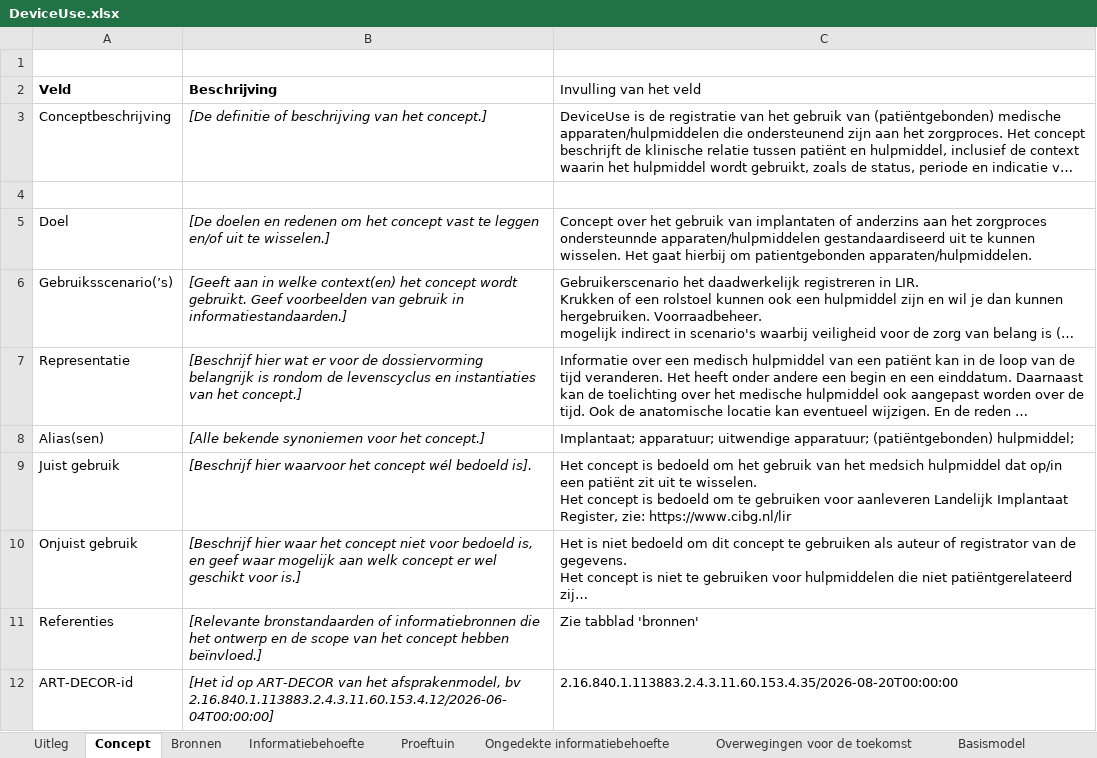
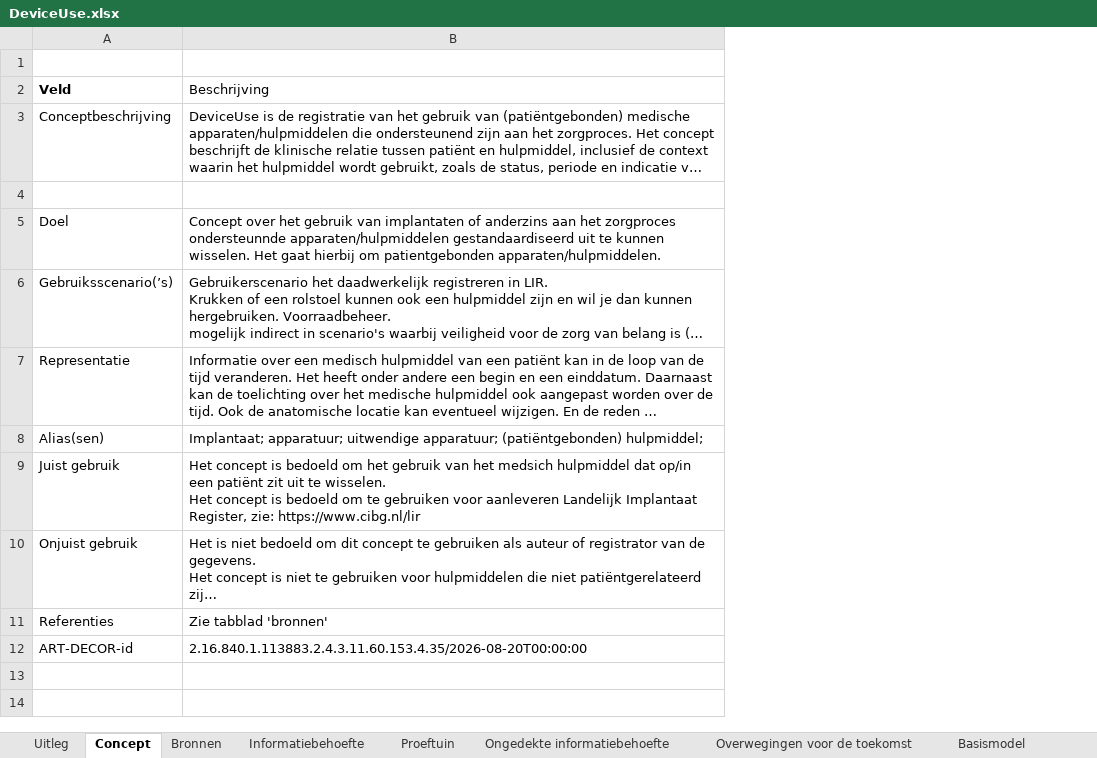
Before and after one commit to Nictiz/GBB-IG, an Excel workbook: input/requirements/DeviceUse.xlsx, sheet Concept, drawn as a sheet; long unchanged cells end in …; values as stored, in another font and other column widths than the file's, no borders; charts and pictures and table styles not drawn; removed rows and columns are numbered as before the commit, all else as after; the diff names each change by its address in the sheet, - before the commit and + after, or states it on an @@ line.

```diff
--- a/input/requirements/DeviceUse.xlsx (sheet Concept)
+++ b/input/requirements/DeviceUse.xlsx (sheet Concept)
-column B (Beschrijving), rows 3-12: [De definitie of beschrijving van het concept.] |  | [De doelen en redenen om het concept vast te leggen en/of uit te wisselen.] | [Geeft aan in welke context(en) het concept wordt gebruikt. Geef voorbeelden van gebruik in informatiestandaarden.] | [Beschrijf hier wat er voor de dossiervorming belangrijk is rondom de levenscyclus en instantiaties van het concept.] | [Alle bekende synoniemen voor het concept.] | [Beschrijf hier waarvoor het concept wél bedoeld is]. | [Beschrijf hier waar het concept niet voor bedoeld is, en geef waar mogelijk aan welk concept er wel geschikt voor is.] | [Relevante bronstandaarden of informatiebronnen die het ontwerp en de scope van het concept hebben beïnvloed.] | [Het id op ART-DECOR van het afsprakenmodel, bv 2.16.840.1.113883.2.4.3.11.60.153.4.12/2026-06-04T00:00:00]
-B2: Invulling van het veld
+B2: Beschrijving
```
Also changed, not shown: sheet Informatiebehoefte, charts or pictures.
